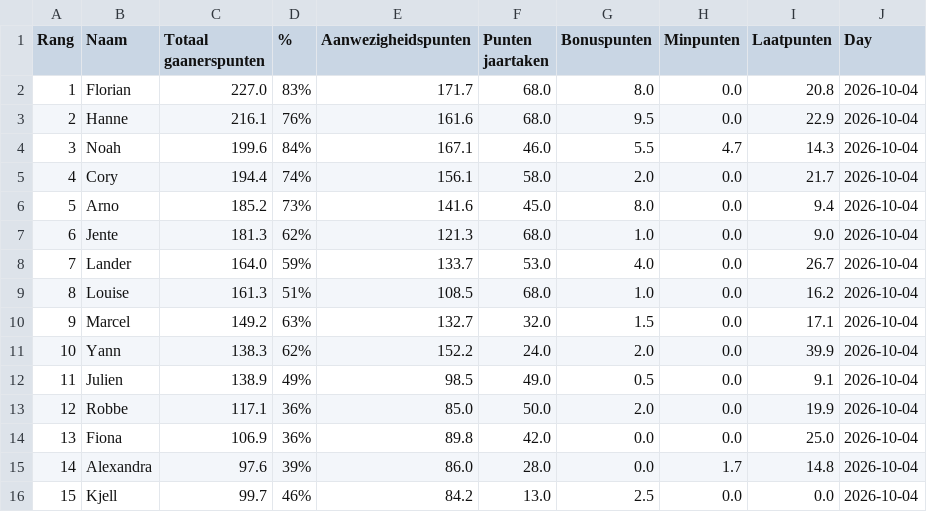
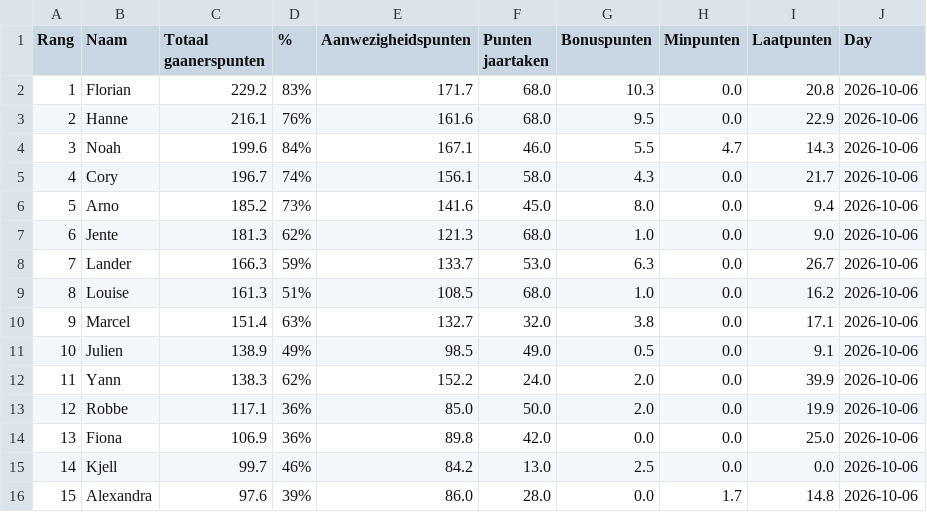
Before and after one commit to Buddidon/Gaanerslijst_tracker, a CSV file: data.csv, drawn as a sheet; only a part is shown; the diff covers the shown part only.

```diff
--- a/data.csv
+++ b/data.csv
@@ -1,16 +1,16 @@
 Rang,Naam,Totaal gaanerspunten,% ,Aanwezigheidspunten,Punten jaartaken ,Bonuspunten,Minpunten,Laatpunten,Day
-1,Florian,227.0,83%,171.7,68.0,8.0,0.0,20.8,2026-10-04
-2,Hanne,216.1,76%,161.6,68.0,9.5,0.0,22.9,2026-10-04
-3,Noah,199.6,84%,167.1,46.0,5.5,4.7,14.3,2026-10-04
-4,Cory,194.4,74%,156.1,58.0,2.0,0.0,21.7,2026-10-04
-5,Arno,185.2,73%,141.6,45.0,8.0,0.0,9.4,2026-10-04
-6,Jente,181.3,62%,121.3,68.0,1.0,0.0,9.0,2026-10-04
-7,Lander,164.0,59%,133.7,53.0,4.0,0.0,26.7,2026-10-04
-8,Louise,161.3,51%,108.5,68.0,1.0,0.0,16.2,2026-10-04
-9,Marcel,149.2,63%,132.7,32.0,1.5,0.0,17.1,2026-10-04
-10,Yann,138.3,62%,152.2,24.0,2.0,0.0,39.9,2026-10-04
-11,Julien,138.9,49%,98.5,49.0,0.5,0.0,9.1,2026-10-04
-12,Robbe,117.1,36%,85.0,50.0,2.0,0.0,19.9,2026-10-04
-13,Fiona,106.9,36%,89.8,42.0,0.0,0.0,25.0,2026-10-04
-14,Alexandra,97.6,39%,86.0,28.0,0.0,1.7,14.8,2026-10-04
-15,Kjell,99.7,46%,84.2,13.0,2.5,0.0,0.0,2026-10-04
+1,Florian,229.2,83%,171.7,68.0,10.3,0.0,20.8,2026-10-06
+2,Hanne,216.1,76%,161.6,68.0,9.5,0.0,22.9,2026-10-06
+3,Noah,199.6,84%,167.1,46.0,5.5,4.7,14.3,2026-10-06
+4,Cory,196.7,74%,156.1,58.0,4.3,0.0,21.7,2026-10-06
+5,Arno,185.2,73%,141.6,45.0,8.0,0.0,9.4,2026-10-06
+6,Jente,181.3,62%,121.3,68.0,1.0,0.0,9.0,2026-10-06
+7,Lander,166.3,59%,133.7,53.0,6.3,0.0,26.7,2026-10-06
+8,Louise,161.3,51%,108.5,68.0,1.0,0.0,16.2,2026-10-06
+9,Marcel,151.4,63%,132.7,32.0,3.8,0.0,17.1,2026-10-06
+10,Julien,138.9,49%,98.5,49.0,0.5,0.0,9.1,2026-10-06
+11,Yann,138.3,62%,152.2,24.0,2.0,0.0,39.9,2026-10-06
+12,Robbe,117.1,36%,85.0,50.0,2.0,0.0,19.9,2026-10-06
+13,Fiona,106.9,36%,89.8,42.0,0.0,0.0,25.0,2026-10-06
+14,Kjell,99.7,46%,84.2,13.0,2.5,0.0,0.0,2026-10-06
+15,Alexandra,97.6,39%,86.0,28.0,0.0,1.7,14.8,2026-10-06
```
Also changed, not shown: 22 edited cells elsewhere in this file, history_file.csv, 1 other file.
